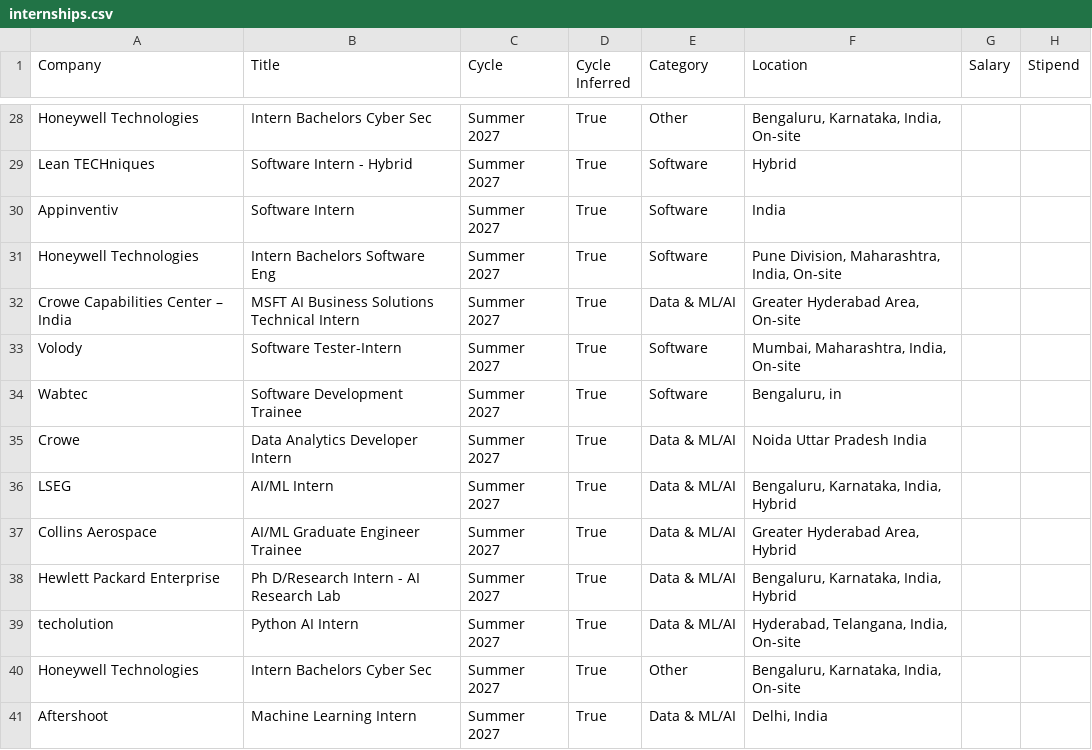
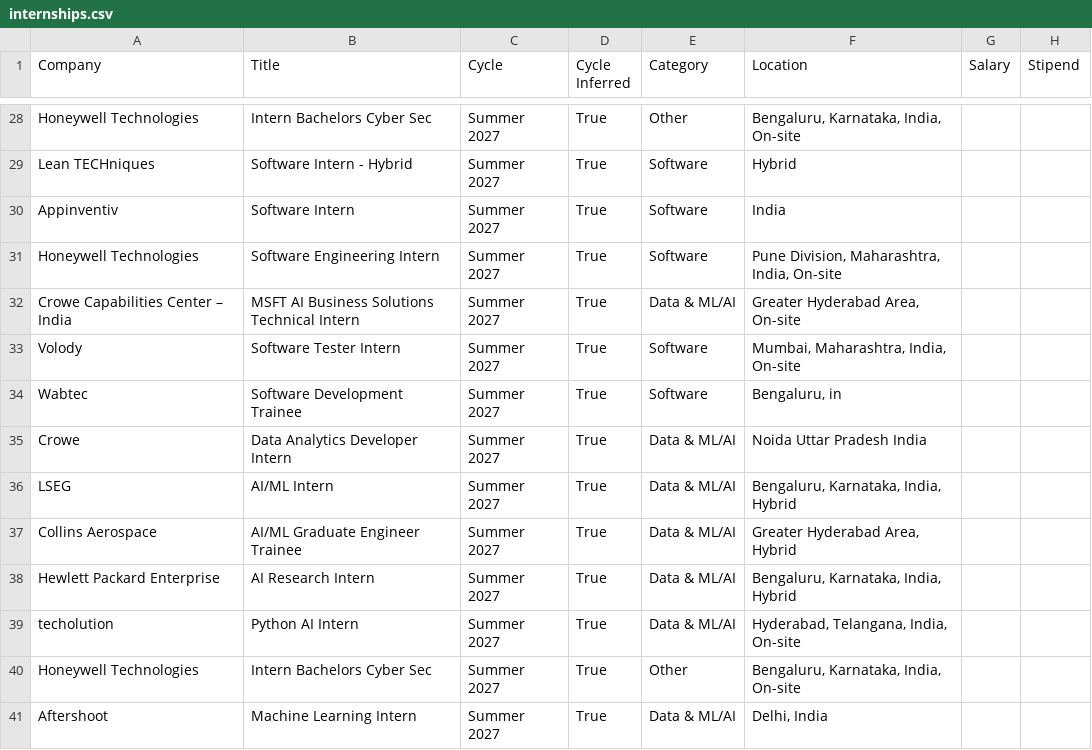
Before and after one commit to lcs2024016-arch/intern-work, a CSV file: data/internships.csv, drawn as a sheet; only a part is shown, gaps mark what is left out; the diff covers the shown part only; the diff names each change by its address in the sheet, - before the commit and + after, or states it on an @@ line.

Commit message:
chore: update internships (2026-11-22 01:55 UTC)

```diff
--- a/data/internships.csv
+++ b/data/internships.csv
-B31 (Title): Intern Bachelors Software Eng
+B31 (Title): Software Engineering Intern
-B33 (Title): Software Tester-Intern
+B33 (Title): Software Tester Intern
-B38 (Title): Ph D/Research Intern - AI Research Lab
+B38 (Title): AI Research Intern
```
Also changed, not shown: 5 removed rows elsewhere in this file, 10 other files.
